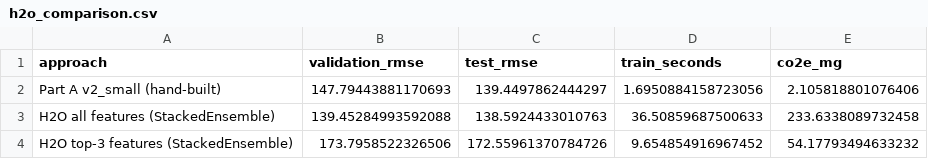
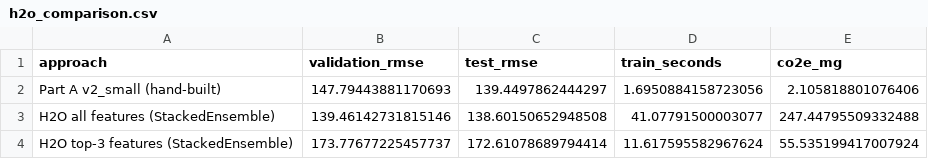
Before and after one commit to yinw5/ML-Experiments-with-Feature-Store-ML-Pipelines-and-AutoML, a CSV file: reports/automl/h2o_comparison.csv, drawn as a sheet.

```diff
--- a/reports/automl/h2o_comparison.csv
+++ b/reports/automl/h2o_comparison.csv
@@ -2,3 +2,3 @@ approach,validation_rmse,test_rmse,train_seconds,co2e_mg
 Part A v2_small (hand-built),147.79443881170693,139.4497862444297,1.6950884158723056,2.105818801076406
-H2O all features (StackedEnsemble),139.45284993592088,138.5924433010763,36.50859687500633,233.6338089732458
-H2O top-3 features (StackedEnsemble),173.7958522326506,172.55961370784726,9.654854916967452,54.17793494633232
+H2O all features (StackedEnsemble),139.46142731815146,138.60150652948508,41.07791500003077,247.44795509332488
+H2O top-3 features (StackedEnsemble),173.77677225457737,172.61078689794414,11.617595582967624,55.535199417007924
```
Also changed, not shown: reports/automl/emissions/emissions.csv, reports/automl/h2o_leaderboard_all.csv, 46 other files.
